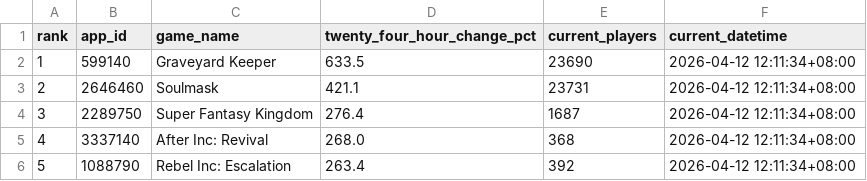
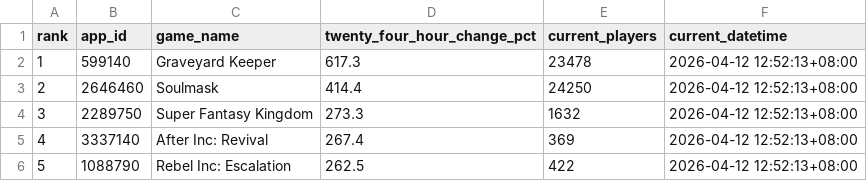
Before and after one commit to christiane-bacani/steam-charts-tracker, a CSV file: data/output/top_5_trending_games.csv, drawn as a sheet.

```diff
--- a/data/output/top_5_trending_games.csv
+++ b/data/output/top_5_trending_games.csv
@@ -1,6 +1,6 @@
 rank,app_id,game_name,twenty_four_hour_change_pct,current_players,current_datetime
-1,599140,Graveyard Keeper,633.5,23690,2026-04-12 12:11:34+08:00
-2,2646460,Soulmask,421.1,23731,2026-04-12 12:11:34+08:00
-3,2289750,Super Fantasy Kingdom,276.4,1687,2026-04-12 12:11:34+08:00
-4,3337140,After Inc: Revival,268.0,368,2026-04-12 12:11:34+08:00
-5,1088790,Rebel Inc: Escalation,263.4,392,2026-04-12 12:11:34+08:00
+1,599140,Graveyard Keeper,617.3,23478,2026-04-12 12:52:13+08:00
+2,2646460,Soulmask,414.4,24250,2026-04-12 12:52:13+08:00
+3,2289750,Super Fantasy Kingdom,273.3,1632,2026-04-12 12:52:13+08:00
+4,3337140,After Inc: Revival,267.4,369,2026-04-12 12:52:13+08:00
+5,1088790,Rebel Inc: Escalation,262.5,422,2026-04-12 12:52:13+08:00
```
Also changed, not shown: data/output/top_10_games.csv, data/output/top_10_games_historical_stats.csv, 3 other files.
